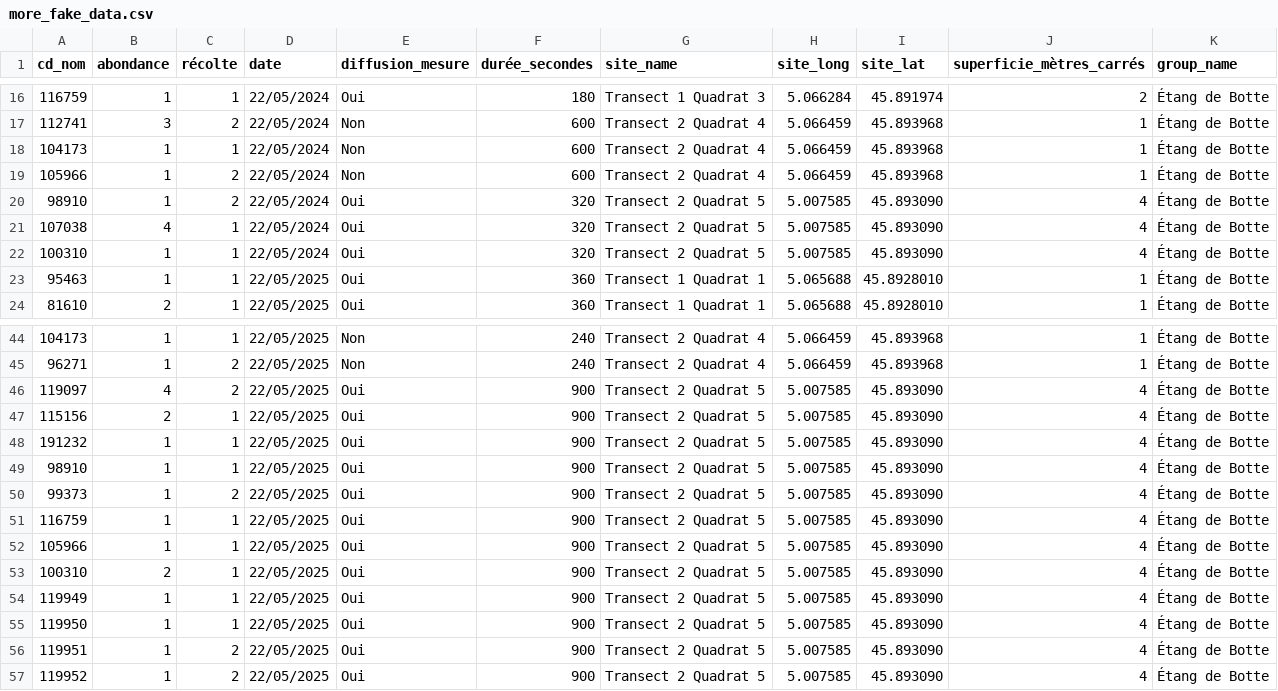
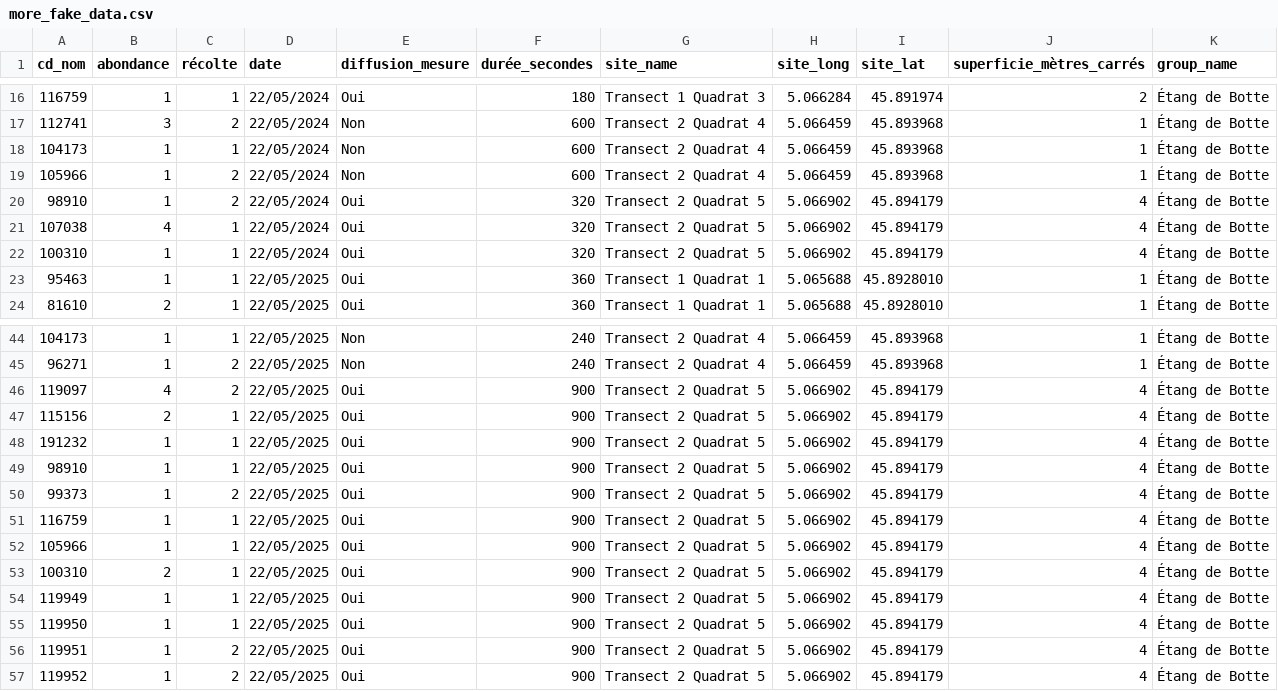
Before and after one commit to PnX-SI/calculatrice_monitoring, a CSV file: backend/calculatrice_monitoring/migrations/data/more_fake_data.csv, drawn as a sheet; only a part is shown, gaps mark what is left out.

```diff
--- a/backend/calculatrice_monitoring/migrations/data/more_fake_data.csv
+++ b/backend/calculatrice_monitoring/migrations/data/more_fake_data.csv
@@ -19,5 +19,5 @@ cd_nom;abondance;récolte;date;diffusion_mesure;durée_secondes;site_name;site_l
 105966;1;2;22/05/2024;Non;600;Transect 2 Quadrat 4;5.066459;45.893968;1;Étang de Botte
-98910;1;2;22/05/2024;Oui;320;Transect 2 Quadrat 5;5.007585;45.893090;4;Étang de Botte
-107038;4;1;22/05/2024;Oui;320;Transect 2 Quadrat 5;5.007585;45.893090;4;Étang de Botte
-100310;1;1;22/05/2024;Oui;320;Transect 2 Quadrat 5;5.007585;45.893090;4;Étang de Botte
+98910;1;2;22/05/2024;Oui;320;Transect 2 Quadrat 5;5.066902;45.894179;4;Étang de Botte
+107038;4;1;22/05/2024;Oui;320;Transect 2 Quadrat 5;5.066902;45.894179;4;Étang de Botte
+100310;1;1;22/05/2024;Oui;320;Transect 2 Quadrat 5;5.066902;45.894179;4;Étang de Botte
 95463;1;1;22/05/2025;Oui;360;Transect 1 Quadrat 1;5.065688;45.8928010;1;Étang de Botte
@@ -45,13 +45,13 @@ cd_nom;abondance;récolte;date;diffusion_mesure;durée_secondes;site_name;site_l
 96271;1;2;22/05/2025;Non;240;Transect 2 Quadrat 4;5.066459;45.893968;1;Étang de Botte
-119097;4;2;22/05/2025;Oui;900;Transect 2 Quadrat 5;5.007585;45.893090;4;Étang de Botte
-115156;2;1;22/05/2025;Oui;900;Transect 2 Quadrat 5;5.007585;45.893090;4;Étang de Botte
-191232;1;1;22/05/2025;Oui;900;Transect 2 Quadrat 5;5.007585;45.893090;4;Étang de Botte
-98910;1;1;22/05/2025;Oui;900;Transect 2 Quadrat 5;5.007585;45.893090;4;Étang de Botte
-99373;1;2;22/05/2025;Oui;900;Transect 2 Quadrat 5;5.007585;45.893090;4;Étang de Botte
-116759;1;1;22/05/2025;Oui;900;Transect 2 Quadrat 5;5.007585;45.893090;4;Étang de Botte
-105966;1;1;22/05/2025;Oui;900;Transect 2 Quadrat 5;5.007585;45.893090;4;Étang de Botte
-100310;2;1;22/05/2025;Oui;900;Transect 2 Quadrat 5;5.007585;45.893090;4;Étang de Botte
-119949;1;1;22/05/2025;Oui;900;Transect 2 Quadrat 5;5.007585;45.893090;4;Étang de Botte
-119950;1;1;22/05/2025;Oui;900;Transect 2 Quadrat 5;5.007585;45.893090;4;Étang de Botte
-119951;1;2;22/05/2025;Oui;900;Transect 2 Quadrat 5;5.007585;45.893090;4;Étang de Botte
-119952;1;2;22/05/2025;Oui;900;Transect 2 Quadrat 5;5.007585;45.893090;4;Étang de Botte
+119097;4;2;22/05/2025;Oui;900;Transect 2 Quadrat 5;5.066902;45.894179;4;Étang de Botte
+115156;2;1;22/05/2025;Oui;900;Transect 2 Quadrat 5;5.066902;45.894179;4;Étang de Botte
+191232;1;1;22/05/2025;Oui;900;Transect 2 Quadrat 5;5.066902;45.894179;4;Étang de Botte
+98910;1;1;22/05/2025;Oui;900;Transect 2 Quadrat 5;5.066902;45.894179;4;Étang de Botte
+99373;1;2;22/05/2025;Oui;900;Transect 2 Quadrat 5;5.066902;45.894179;4;Étang de Botte
+116759;1;1;22/05/2025;Oui;900;Transect 2 Quadrat 5;5.066902;45.894179;4;Étang de Botte
+105966;1;1;22/05/2025;Oui;900;Transect 2 Quadrat 5;5.066902;45.894179;4;Étang de Botte
+100310;2;1;22/05/2025;Oui;900;Transect 2 Quadrat 5;5.066902;45.894179;4;Étang de Botte
+119949;1;1;22/05/2025;Oui;900;Transect 2 Quadrat 5;5.066902;45.894179;4;Étang de Botte
+119950;1;1;22/05/2025;Oui;900;Transect 2 Quadrat 5;5.066902;45.894179;4;Étang de Botte
+119951;1;2;22/05/2025;Oui;900;Transect 2 Quadrat 5;5.066902;45.894179;4;Étang de Botte
+119952;1;2;22/05/2025;Oui;900;Transect 2 Quadrat 5;5.066902;45.894179;4;Étang de Botte
```
Also changed, not shown: backend/calculatrice_monitoring/migrations/data/mheo_data.csv.
